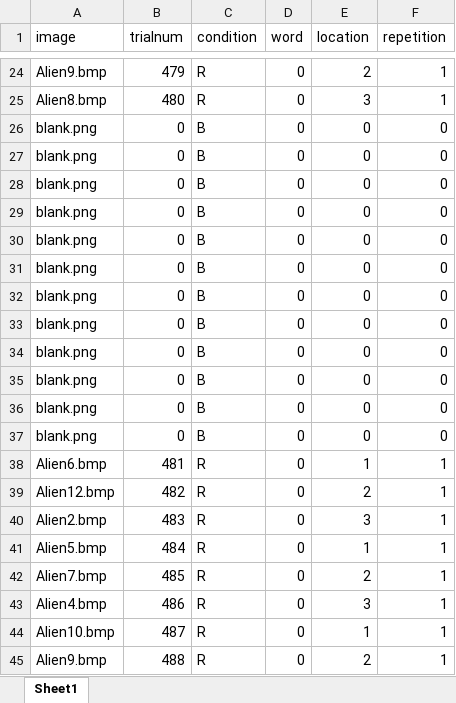
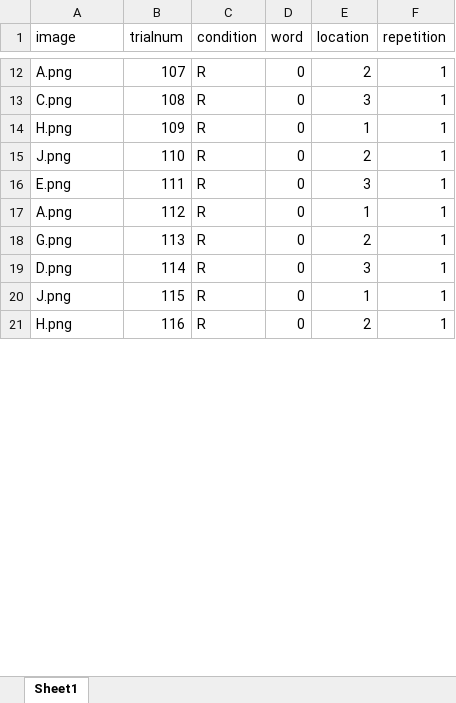
Before and after one commit to Qlab-UDel/qlab, an Excel workbook: experiments/sl-fmri-expt/dec2018_fmri/visual/visual_run3_6.xlsx, sheet Sheet1, drawn as a sheet; only a part is shown, gaps mark what is left out; values as stored, in another font and other column widths than the file's, no borders; removed rows and columns are numbered as before the commit, all else as after; the diff covers the shown part only; the diff names each change by its address in the sheet, - before the commit and + after, or states it on an @@ line.

```diff
--- a/experiments/sl-fmri-expt/dec2018_fmri/visual/visual_run3_6.xlsx (sheet Sheet1)
+++ b/experiments/sl-fmri-expt/dec2018_fmri/visual/visual_run3_6.xlsx (sheet Sheet1)
-A12 (image): Alien9.bmp
+A12 (image): A.png
-B12 (trialnum): 479
+B12 (trialnum): 107
-A13 (image): Alien8.bmp
+A13 (image): C.png
-B13 (trialnum): 480
+B13 (trialnum): 108
-row 26: blank.png | 0 | B | 0 | 0 | 0
-row 27: blank.png | 0 | B | 0 | 0 | 0
-row 28: blank.png | 0 | B | 0 | 0 | 0
-row 29: blank.png | 0 | B | 0 | 0 | 0
-row 30: blank.png | 0 | B | 0 | 0 | 0
-row 31: blank.png | 0 | B | 0 | 0 | 0
-row 32: blank.png | 0 | B | 0 | 0 | 0
-row 33: blank.png | 0 | B | 0 | 0 | 0
-row 34: blank.png | 0 | B | 0 | 0 | 0
-row 35: blank.png | 0 | B | 0 | 0 | 0
-row 36: blank.png | 0 | B | 0 | 0 | 0
-row 37: blank.png | 0 | B | 0 | 0 | 0
-A14 (image): Alien6.bmp
+A14 (image): H.png
-B14 (trialnum): 481
+B14 (trialnum): 109
-A15 (image): Alien12.bmp
+A15 (image): J.png
-B15 (trialnum): 482
+B15 (trialnum): 110
-A16 (image): Alien2.bmp
+A16 (image): E.png
-B16 (trialnum): 483
+B16 (trialnum): 111
-A17 (image): Alien5.bmp
+A17 (image): A.png
-B17 (trialnum): 484
+B17 (trialnum): 112
-A18 (image): Alien7.bmp
+A18 (image): G.png
-B18 (trialnum): 485
+B18 (trialnum): 113
-A19 (image): Alien4.bmp
+A19 (image): D.png
-B19 (trialnum): 486
+B19 (trialnum): 114
-A20 (image): Alien10.bmp
+A20 (image): J.png
-B20 (trialnum): 487
+B20 (trialnum): 115
-A21 (image): Alien9.bmp
+A21 (image): H.png
-B21 (trialnum): 488
+B21 (trialnum): 116
```
Also changed, not shown: 36 removed rows and 76 edited cells elsewhere in this sheet, experiments/sl-fmri-expt/dec2018_fmri/visual/visual_run1.xlsx, experiments/sl-fmri-expt/dec2018_fmri/visual/visual_run1_6.xlsx, 52 other files.
